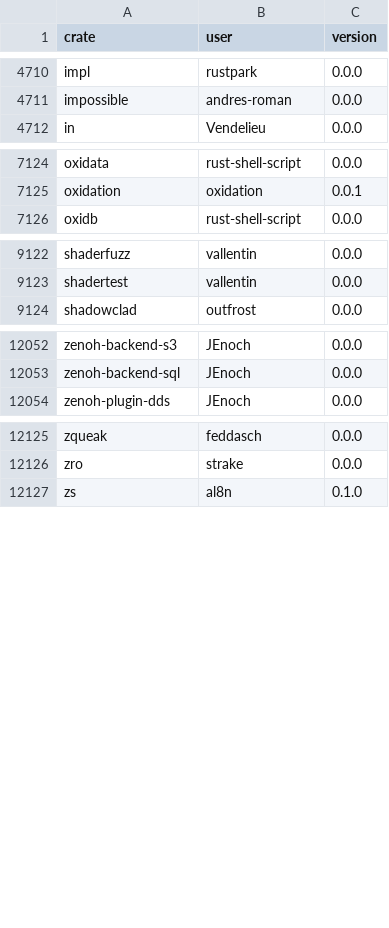
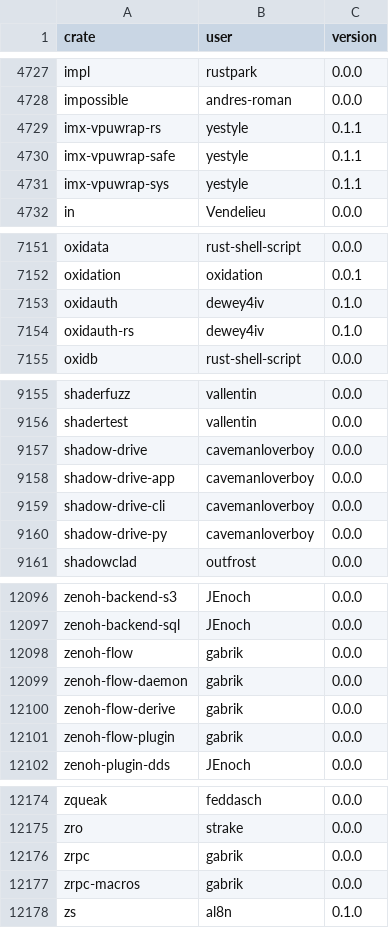
Before and after one commit to dtolnay/squatternaut, a CSV file: squatted.csv, drawn as a sheet; only a part is shown, gaps mark what is left out; the diff covers the shown part only.

Commit message:
Update squatted.csv

```diff
--- a/squatted.csv
+++ b/squatted.csv
@@ -4711,2 +4728,5 @@ impl,rustpark,0.0.0
 impossible,andres-roman,0.0.0
+imx-vpuwrap-rs,yestyle,0.1.1
+imx-vpuwrap-safe,yestyle,0.1.1
+imx-vpuwrap-sys,yestyle,0.1.1
 in,Vendelieu,0.0.0
@@ -7125,2 +7152,4 @@ oxidata,rust-shell-script,0.0.0
 oxidation,oxidation,0.0.1
+oxidauth,dewey4iv,0.1.0
+oxidauth-rs,dewey4iv,0.1.0
 oxidb,rust-shell-script,0.0.0
@@ -9123,2 +9156,6 @@ shaderfuzz,vallentin,0.0.0
 shadertest,vallentin,0.0.0
+shadow-drive,cavemanloverboy,0.0.0
+shadow-drive-app,cavemanloverboy,0.0.0
+shadow-drive-cli,cavemanloverboy,0.0.0
+shadow-drive-py,cavemanloverboy,0.0.0
 shadowclad,outfrost,0.0.0
@@ -12053,2 +12097,6 @@ zenoh-backend-s3,JEnoch,0.0.0
 zenoh-backend-sql,JEnoch,0.0.0
+zenoh-flow,gabrik,0.0.0
+zenoh-flow-daemon,gabrik,0.0.0
+zenoh-flow-derive,gabrik,0.0.0
+zenoh-flow-plugin,gabrik,0.0.0
 zenoh-plugin-dds,JEnoch,0.0.0
@@ -12126,2 +12175,4 @@ zqueak,feddasch,0.0.0
 zro,strake,0.0.0
+zrpc,gabrik,0.0.0
+zrpc-macros,gabrik,0.0.0
 zs,al8n,0.1.0
```
Also changed, not shown: 40 added rows, 4 removed rows and 1 edited cell elsewhere in this file.
